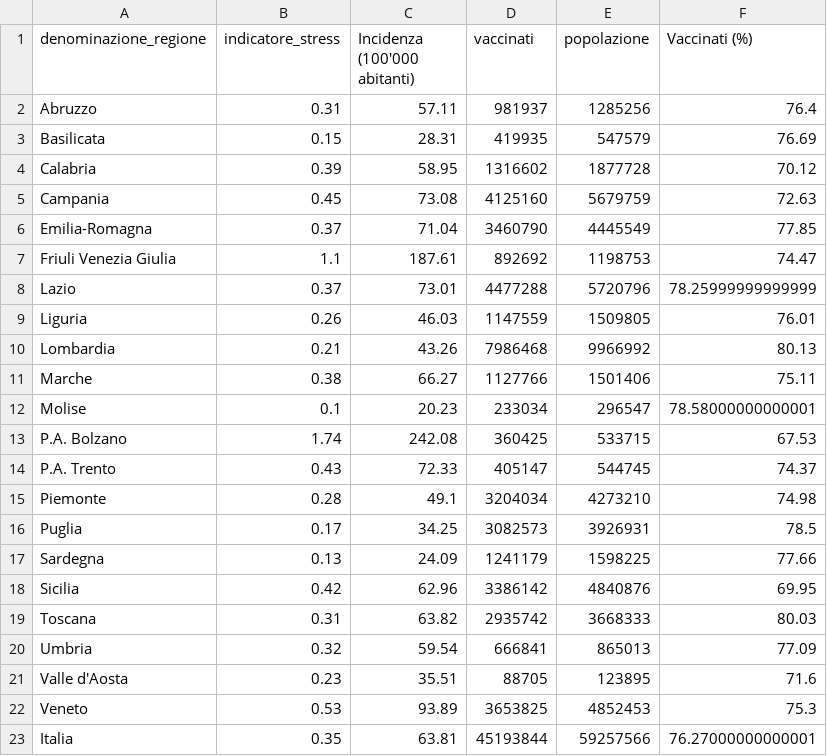
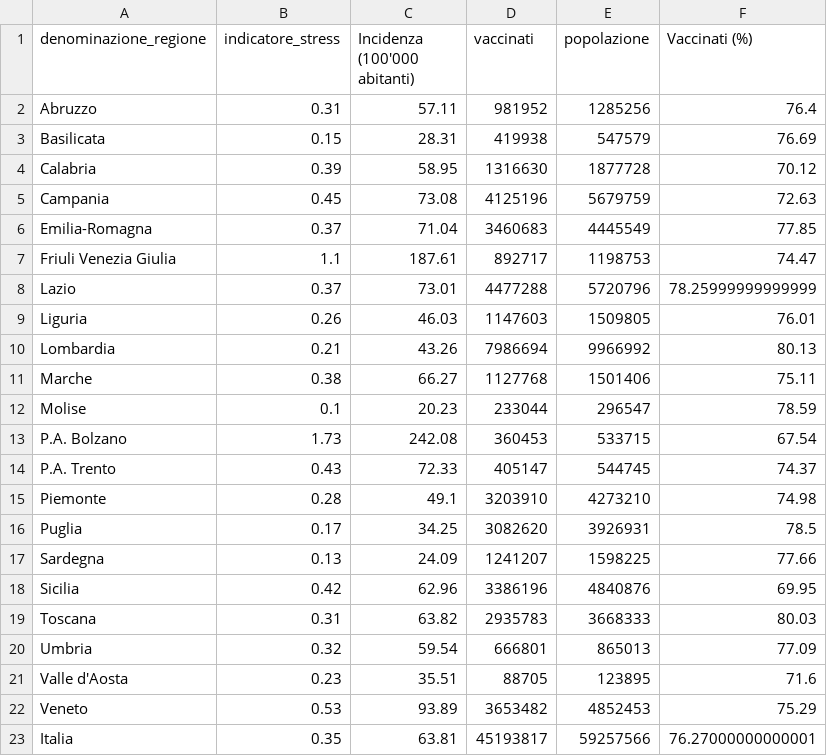
Before and after one commit to Data-Network-Lab/indicatore_zona_gialla, a CSV file: data/graph-data/scatterplot.csv, drawn as a sheet.

```diff
--- a/data/graph-data/scatterplot.csv
+++ b/data/graph-data/scatterplot.csv
@@ -1,23 +1,23 @@
 denominazione_regione,indicatore_stress,Incidenza (100'000 abitanti),vaccinati,popolazione,Vaccinati (%)
-Abruzzo,0.31,57.11,981937,1285256,76.4
-Basilicata,0.15,28.31,419935,547579,76.69
-Calabria,0.39,58.95,1316602,1877728,70.12
-Campania,0.45,73.08,4125160,5679759,72.63
-Emilia-Romagna,0.37,71.04,3460790,4445549,77.85
-Friuli Venezia Giulia,1.1,187.61,892692,1198753,74.47
+Abruzzo,0.31,57.11,981952,1285256,76.4
+Basilicata,0.15,28.31,419938,547579,76.69
+Calabria,0.39,58.95,1316630,1877728,70.12
+Campania,0.45,73.08,4125196,5679759,72.63
+Emilia-Romagna,0.37,71.04,3460683,4445549,77.85
+Friuli Venezia Giulia,1.1,187.61,892717,1198753,74.47
 Lazio,0.37,73.01,4477288,5720796,78.25999999999999
-Liguria,0.26,46.03,1147559,1509805,76.01
-Lombardia,0.21,43.26,7986468,9966992,80.13
-Marche,0.38,66.27,1127766,1501406,75.11
-Molise,0.1,20.23,233034,296547,78.58000000000001
-P.A. Bolzano,1.74,242.08,360425,533715,67.53
+Liguria,0.26,46.03,1147603,1509805,76.01
+Lombardia,0.21,43.26,7986694,9966992,80.13
+Marche,0.38,66.27,1127768,1501406,75.11
+Molise,0.1,20.23,233044,296547,78.59
+P.A. Bolzano,1.73,242.08,360453,533715,67.54
 P.A. Trento,0.43,72.33,405147,544745,74.37
-Piemonte,0.28,49.1,3204034,4273210,74.98
-Puglia,0.17,34.25,3082573,3926931,78.5
-Sardegna,0.13,24.09,1241179,1598225,77.66
-Sicilia,0.42,62.96,3386142,4840876,69.95
-Toscana,0.31,63.82,2935742,3668333,80.03
-Umbria,0.32,59.54,666841,865013,77.09
+Piemonte,0.28,49.1,3203910,4273210,74.98
+Puglia,0.17,34.25,3082620,3926931,78.5
+Sardegna,0.13,24.09,1241207,1598225,77.66
+Sicilia,0.42,62.96,3386196,4840876,69.95
+Toscana,0.31,63.82,2935783,3668333,80.03
+Umbria,0.32,59.54,666801,865013,77.09
 Valle d'Aosta,0.23,35.51,88705,123895,71.6
-Veneto,0.53,93.89,3653825,4852453,75.3
-Italia,0.35,63.81,45193844,59257566,76.27000000000001
+Veneto,0.53,93.89,3653482,4852453,75.29
+Italia,0.35,63.81,45193817,59257566,76.27000000000001
```
Also changed, not shown: data/graph-data/arrow_plot.csv, data/graph-data/mappa.csv, 4 other files.
